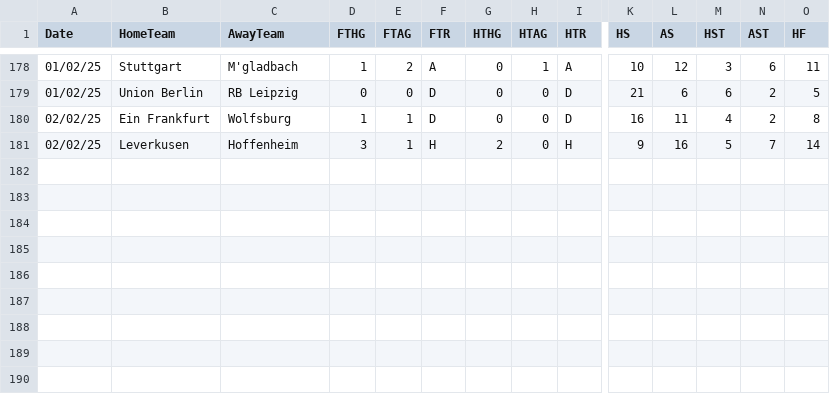
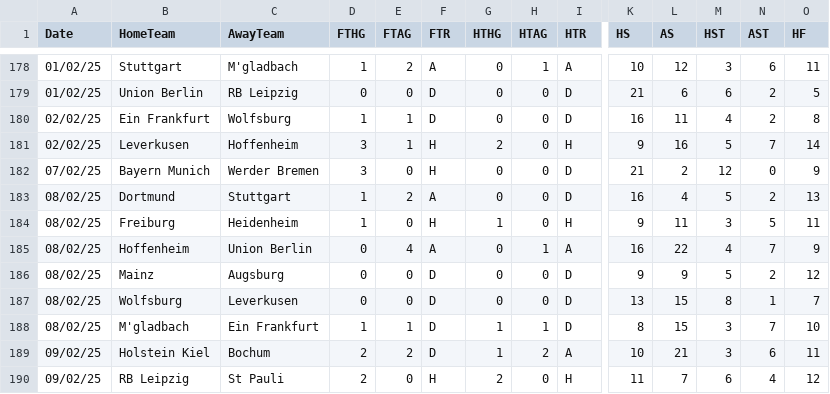
Before and after one commit to datasets/football-datasets, a CSV file: datasets/bundesliga/season-2425.csv, drawn as a sheet; only a part is shown, gaps mark what is left out; rows hold the shown columns only; the diff names each change by its address in the sheet, - before the commit and + after, or states it on an @@ line.

```diff
--- a/datasets/bundesliga/season-2425.csv
+++ b/datasets/bundesliga/season-2425.csv
+row 182: 07/02/25 | Bayern Munich | Werder Bremen | 3 | 0 | H | 0 | 0 | D | 21 | 2 | 12 | 0 | 9
+row 183: 08/02/25 | Dortmund | Stuttgart | 1 | 2 | A | 0 | 0 | D | 16 | 4 | 5 | 2 | 13
+row 184: 08/02/25 | Freiburg | Heidenheim | 1 | 0 | H | 1 | 0 | H | 9 | 11 | 3 | 5 | 11
+row 185: 08/02/25 | Hoffenheim | Union Berlin | 0 | 4 | A | 0 | 1 | A | 16 | 22 | 4 | 7 | 9
+row 186: 08/02/25 | Mainz | Augsburg | 0 | 0 | D | 0 | 0 | D | 9 | 9 | 5 | 2 | 12
+row 187: 08/02/25 | Wolfsburg | Leverkusen | 0 | 0 | D | 0 | 0 | D | 13 | 15 | 8 | 1 | 7
+row 188: 08/02/25 | M'gladbach | Ein Frankfurt | 1 | 1 | D | 1 | 1 | D | 8 | 15 | 3 | 7 | 10
+row 189: 09/02/25 | Holstein Kiel | Bochum | 2 | 2 | D | 1 | 2 | A | 10 | 21 | 3 | 6 | 11
+row 190: 09/02/25 | RB Leipzig | St Pauli | 2 | 0 | H | 2 | 0 | H | 11 | 7 | 6 | 4 | 12
```
Also changed, not shown: datasets/la-liga/season-2425.csv, datasets/ligue-1/season-2425.csv, 1 other file.
